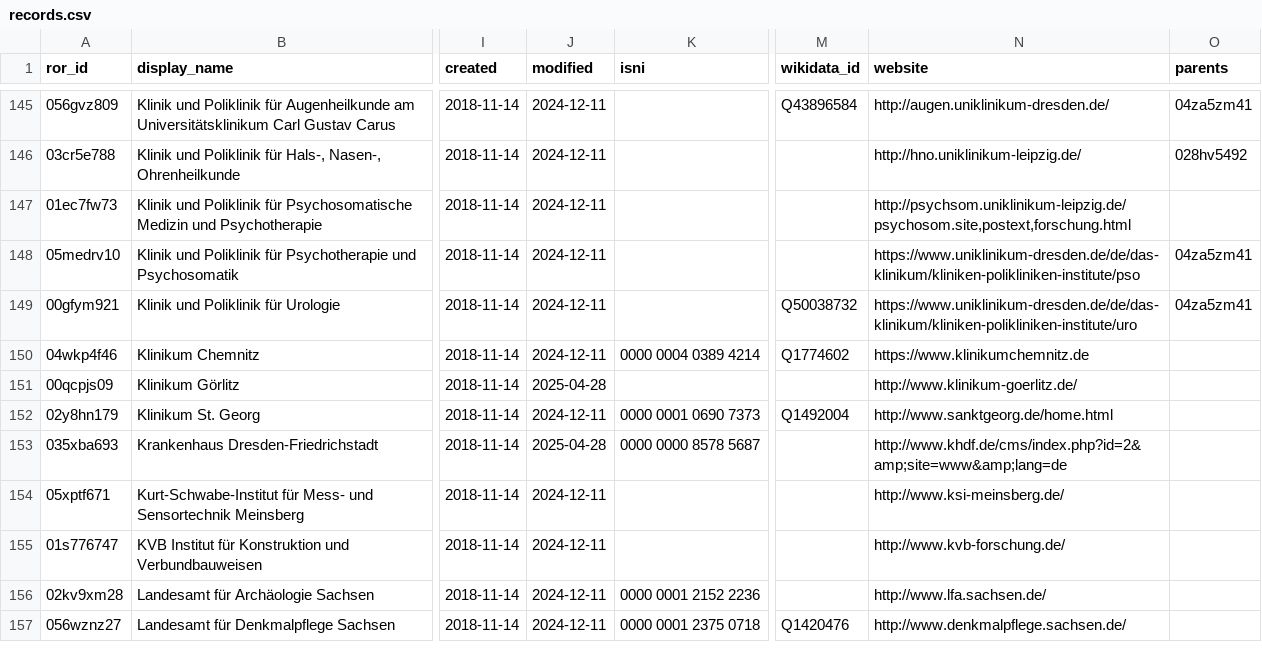
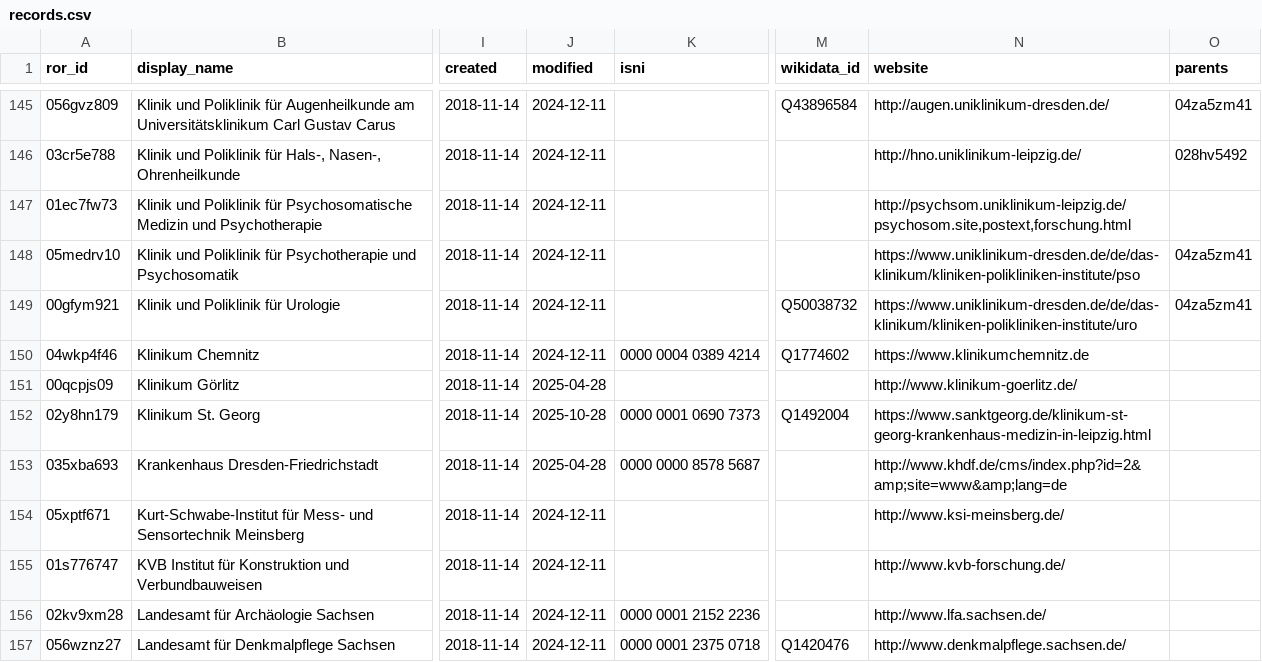
Before and after one commit to slub/saxon-ror, a CSV file: data/records.csv, drawn as a sheet; only a part is shown, gaps mark what is left out; the diff names each change by its address in the sheet, - before the commit and + after, or states it on an @@ line.

Commit message:
data: ROR dump v1.73 (2025-10-28)
Saxon subset: 259 records (v2 schema).
Source: ROR data dump v1.73, DOI 10.5281/zenodo.17468391 (concept 10.5281/zenodo.6347574).
Filtered from https://zenodo.org/records/17468391.

```diff
--- a/data/records.csv
+++ b/data/records.csv
-J152 (modified): 2024-12-11
+J152 (modified): 2025-10-28
-N152 (website): http://www.sanktgeorg.de/home.html
+N152 (website): https://www.sanktgeorg.de/klinikum-st-georg-krankenhaus-medizin-in-leipzig.html
```
Also changed, not shown: 3 other files.
